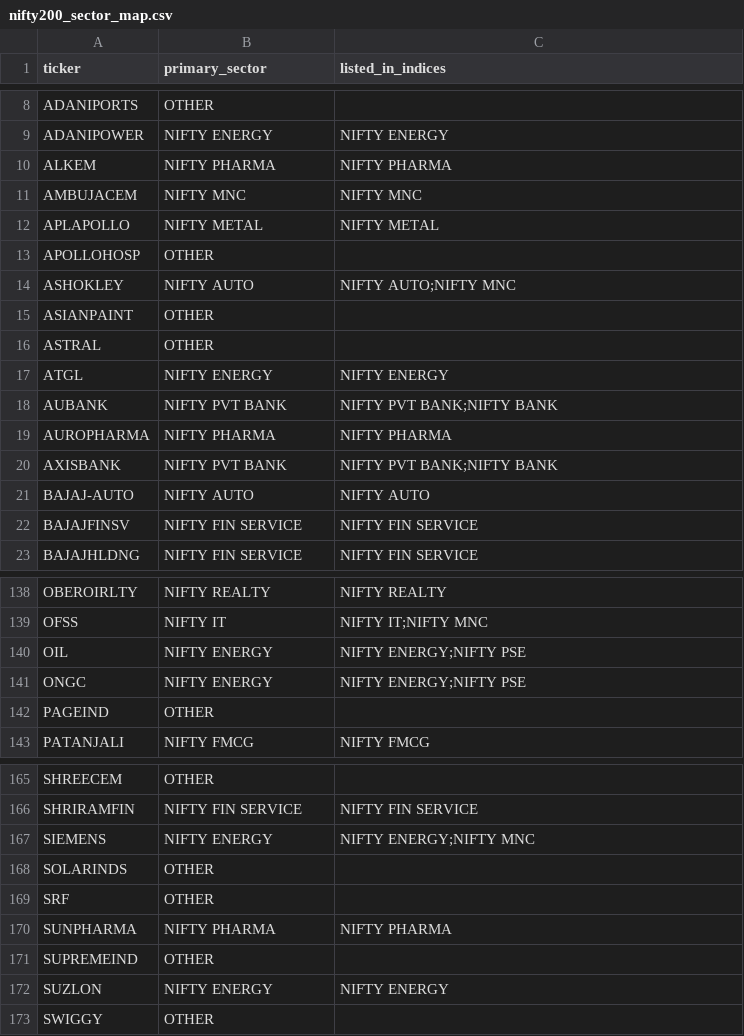
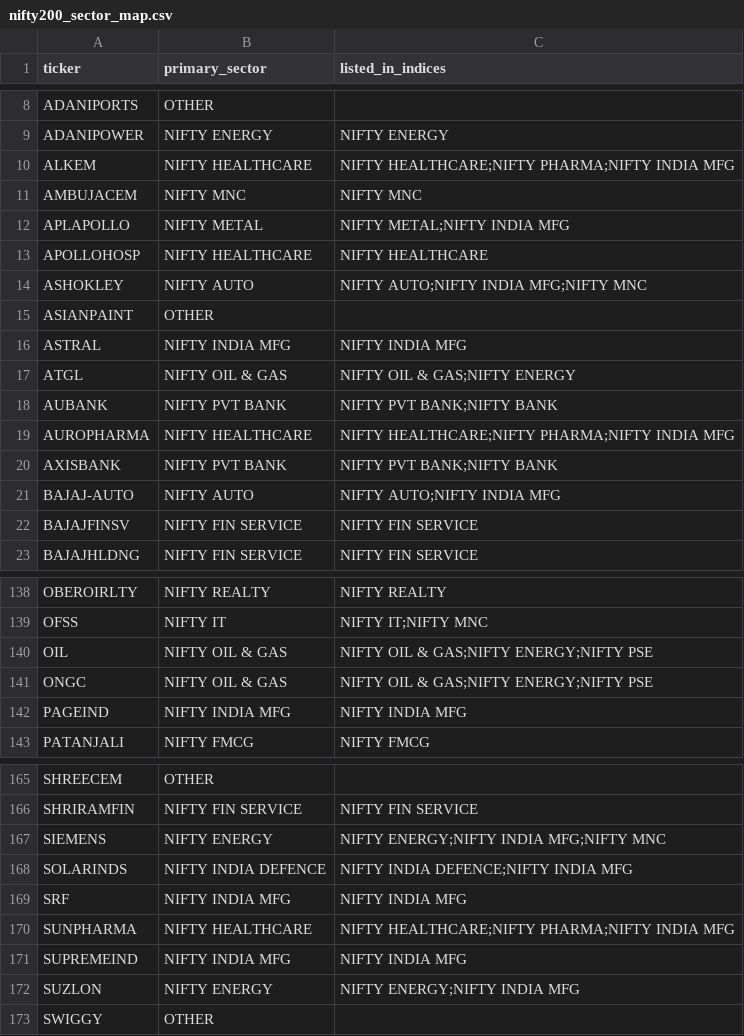
Before and after one commit to IndujaCons/nse_swing_trading, a CSV file: nse_const/nifty200_sector_map.csv, drawn as a sheet; only a part is shown, gaps mark what is left out; the diff covers the shown part only.

```diff
--- a/nse_const/nifty200_sector_map.csv
+++ b/nse_const/nifty200_sector_map.csv
@@ -9,14 +9,14 @@ ADANIPORTS,OTHER,
 ADANIPOWER,NIFTY ENERGY,NIFTY ENERGY
-ALKEM,NIFTY PHARMA,NIFTY PHARMA
+ALKEM,NIFTY HEALTHCARE,NIFTY HEALTHCARE;NIFTY PHARMA;NIFTY INDIA MFG
 AMBUJACEM,NIFTY MNC,NIFTY MNC
-APLAPOLLO,NIFTY METAL,NIFTY METAL
-APOLLOHOSP,OTHER,
-ASHOKLEY,NIFTY AUTO,NIFTY AUTO;NIFTY MNC
+APLAPOLLO,NIFTY METAL,NIFTY METAL;NIFTY INDIA MFG
+APOLLOHOSP,NIFTY HEALTHCARE,NIFTY HEALTHCARE
+ASHOKLEY,NIFTY AUTO,NIFTY AUTO;NIFTY INDIA MFG;NIFTY MNC
 ASIANPAINT,OTHER,
-ASTRAL,OTHER,
-ATGL,NIFTY ENERGY,NIFTY ENERGY
+ASTRAL,NIFTY INDIA MFG,NIFTY INDIA MFG
+ATGL,NIFTY OIL & GAS,NIFTY OIL & GAS;NIFTY ENERGY
 AUBANK,NIFTY PVT BANK,NIFTY PVT BANK;NIFTY BANK
-AUROPHARMA,NIFTY PHARMA,NIFTY PHARMA
+AUROPHARMA,NIFTY HEALTHCARE,NIFTY HEALTHCARE;NIFTY PHARMA;NIFTY INDIA MFG
 AXISBANK,NIFTY PVT BANK,NIFTY PVT BANK;NIFTY BANK
-BAJAJ-AUTO,NIFTY AUTO,NIFTY AUTO
+BAJAJ-AUTO,NIFTY AUTO,NIFTY AUTO;NIFTY INDIA MFG
 BAJAJFINSV,NIFTY FIN SERVICE,NIFTY FIN SERVICE
@@ -139,5 +139,5 @@ OBEROIRLTY,NIFTY REALTY,NIFTY REALTY
 OFSS,NIFTY IT,NIFTY IT;NIFTY MNC
-OIL,NIFTY ENERGY,NIFTY ENERGY;NIFTY PSE
-ONGC,NIFTY ENERGY,NIFTY ENERGY;NIFTY PSE
-PAGEIND,OTHER,
+OIL,NIFTY OIL & GAS,NIFTY OIL & GAS;NIFTY ENERGY;NIFTY PSE
+ONGC,NIFTY OIL & GAS,NIFTY OIL & GAS;NIFTY ENERGY;NIFTY PSE
+PAGEIND,NIFTY INDIA MFG,NIFTY INDIA MFG
 PATANJALI,NIFTY FMCG,NIFTY FMCG
@@ -166,8 +166,8 @@ SHREECEM,OTHER,
 SHRIRAMFIN,NIFTY FIN SERVICE,NIFTY FIN SERVICE
-SIEMENS,NIFTY ENERGY,NIFTY ENERGY;NIFTY MNC
-SOLARINDS,OTHER,
-SRF,OTHER,
-SUNPHARMA,NIFTY PHARMA,NIFTY PHARMA
-SUPREMEIND,OTHER,
-SUZLON,NIFTY ENERGY,NIFTY ENERGY
+SIEMENS,NIFTY ENERGY,NIFTY ENERGY;NIFTY INDIA MFG;NIFTY MNC
+SOLARINDS,NIFTY INDIA DEFENCE,NIFTY INDIA DEFENCE;NIFTY INDIA MFG
+SRF,NIFTY INDIA MFG,NIFTY INDIA MFG
+SUNPHARMA,NIFTY HEALTHCARE,NIFTY HEALTHCARE;NIFTY PHARMA;NIFTY INDIA MFG
+SUPREMEIND,NIFTY INDIA MFG,NIFTY INDIA MFG
+SUZLON,NIFTY ENERGY,NIFTY ENERGY;NIFTY INDIA MFG
 SWIGGY,OTHER,
```
Also changed, not shown: 99 edited cells elsewhere in this file, 1 other file.
